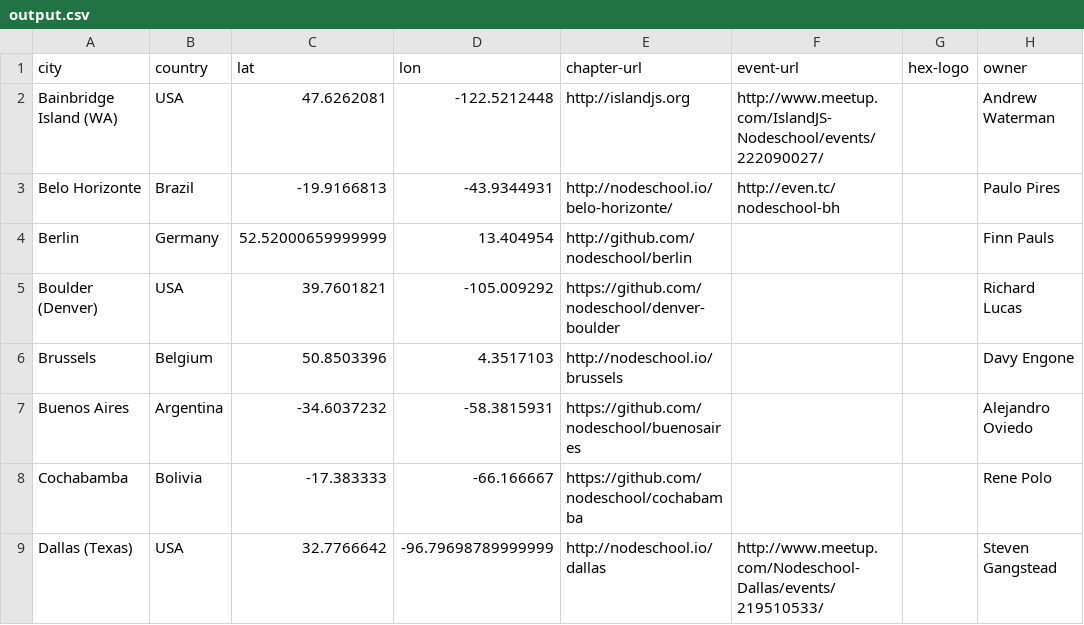
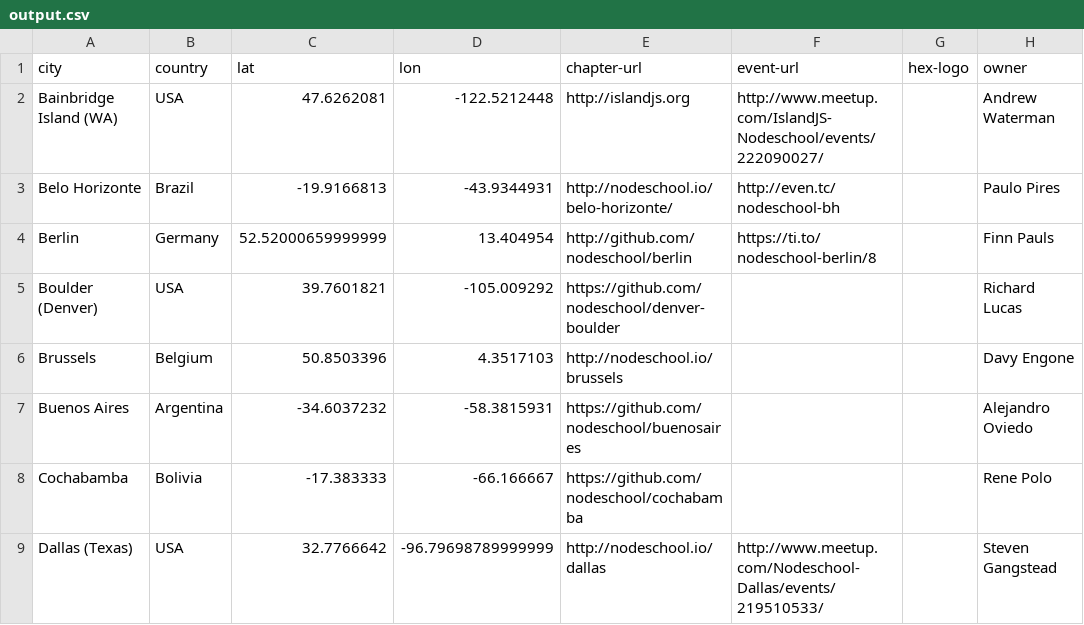
Before and after one commit to afronski/playground-nodejs, a CSV file: tools/comments-gh-scraper/output.csv, drawn as a sheet; only a part is shown; the diff names each change by its address in the sheet, - before the commit and + after, or states it on an @@ line.

Commit message:
Update for Berlin signup page.

```diff
--- a/tools/comments-gh-scraper/output.csv
+++ b/tools/comments-gh-scraper/output.csv
-F4 (event-url): (empty)
+F4 (event-url): https://ti.to/nodeschool-berlin/8
```
